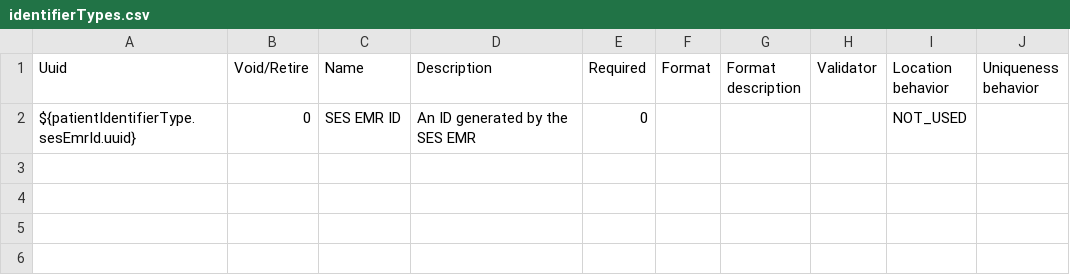
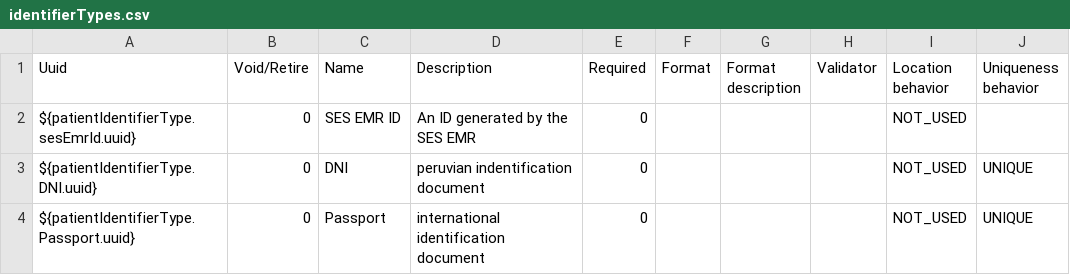
Before and after one commit to PIH/openmrs-config-ses, a CSV file: configuration/patientidentifiertypes/identifierTypes.csv, drawn as a sheet; the diff names each change by its address in the sheet, - before the commit and + after, or states it on an @@ line.

```diff
--- a/configuration/patientidentifiertypes/identifierTypes.csv
+++ b/configuration/patientidentifiertypes/identifierTypes.csv
+row 3: ${patientIdentifierType.DNI.uuid} | 0 | DNI | peruvian indentification document | 0 |  |  |  | NOT_USED | UNIQUE
+row 4: ${patientIdentifierType.Passport.uuid} | 0 | Passport | international identification document | 0 |  |  |  | NOT_USED | UNIQUE
```
Also changed, not shown: 5 other files.
